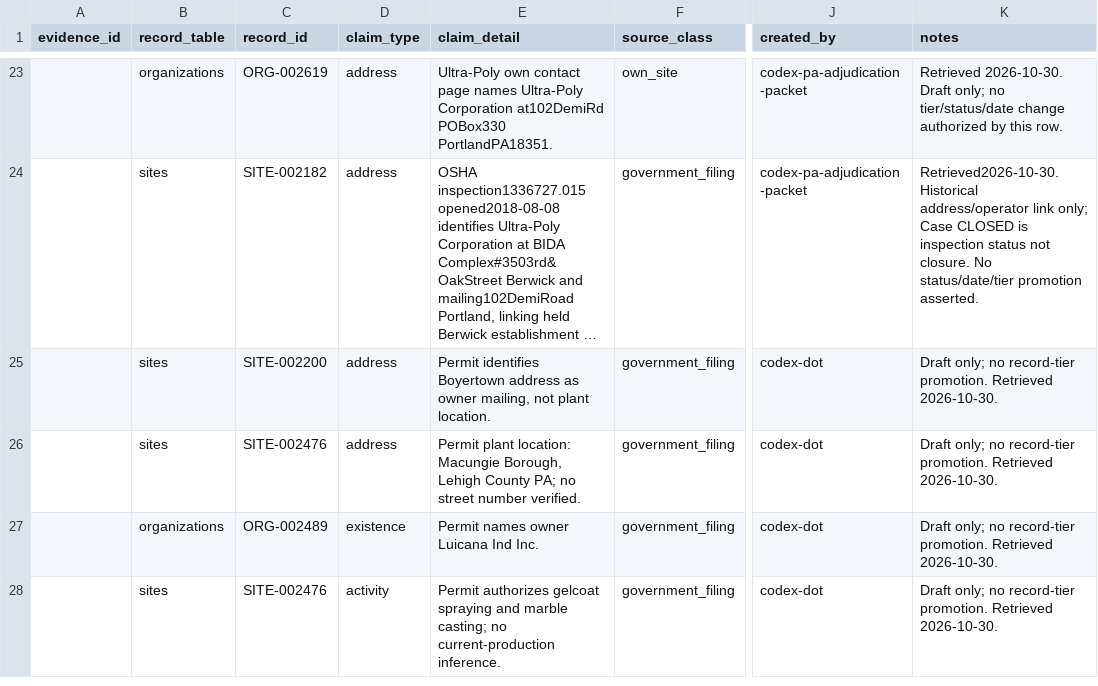
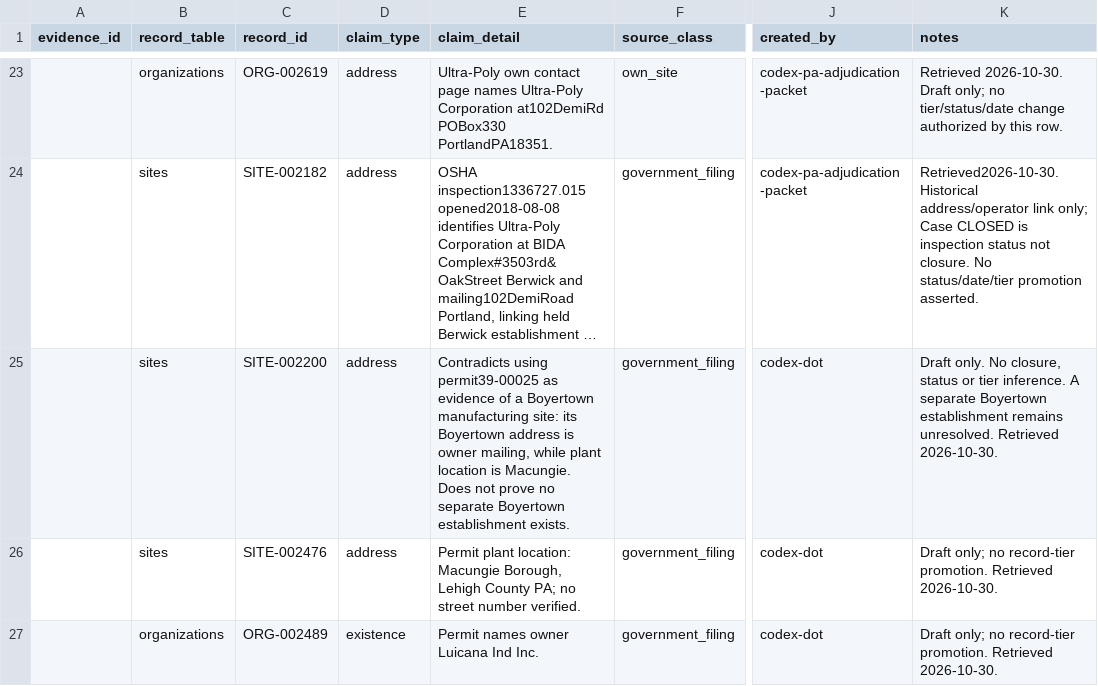
Before and after one commit to polymerindustrycluster/polymer-atlas, a CSV file: docs/reviews/2026-10-30-pa-adjudication-packet/evidence_rows.csv, drawn as a sheet; only a part is shown, gaps mark what is left out; the shorter side is filled out with more unchanged rows; long unchanged cells end in …; the diff names each change by its address in the sheet, - before the commit and + after, or states it on an @@ line.

Commit message:
Clarify Luicana contradiction concerns permit interpretation only

```diff
--- a/docs/reviews/2026-10-30-pa-adjudication-packet/evidence_rows.csv
+++ b/docs/reviews/2026-10-30-pa-adjudication-packet/evidence_rows.csv
-E25 (claim_detail): Permit identifies Boyertown address as owner mailing, not plant location.
+E25 (claim_detail): Contradicts using permit39-00025 as evidence of a Boyertown manufacturing site: its Boyertown address is owner mailing, while plant location is Macungie. Does not prove no separate Boyertown establishment exists.
-K25 (notes): Draft only; no record-tier promotion. Retrieved 2026-10-30.
+K25 (notes): Draft only. No closure, status or tier inference. A separate Boyertown establishment remains unresolved. Retrieved 2026-10-30.
```
Also changed, not shown: 1 other file.
